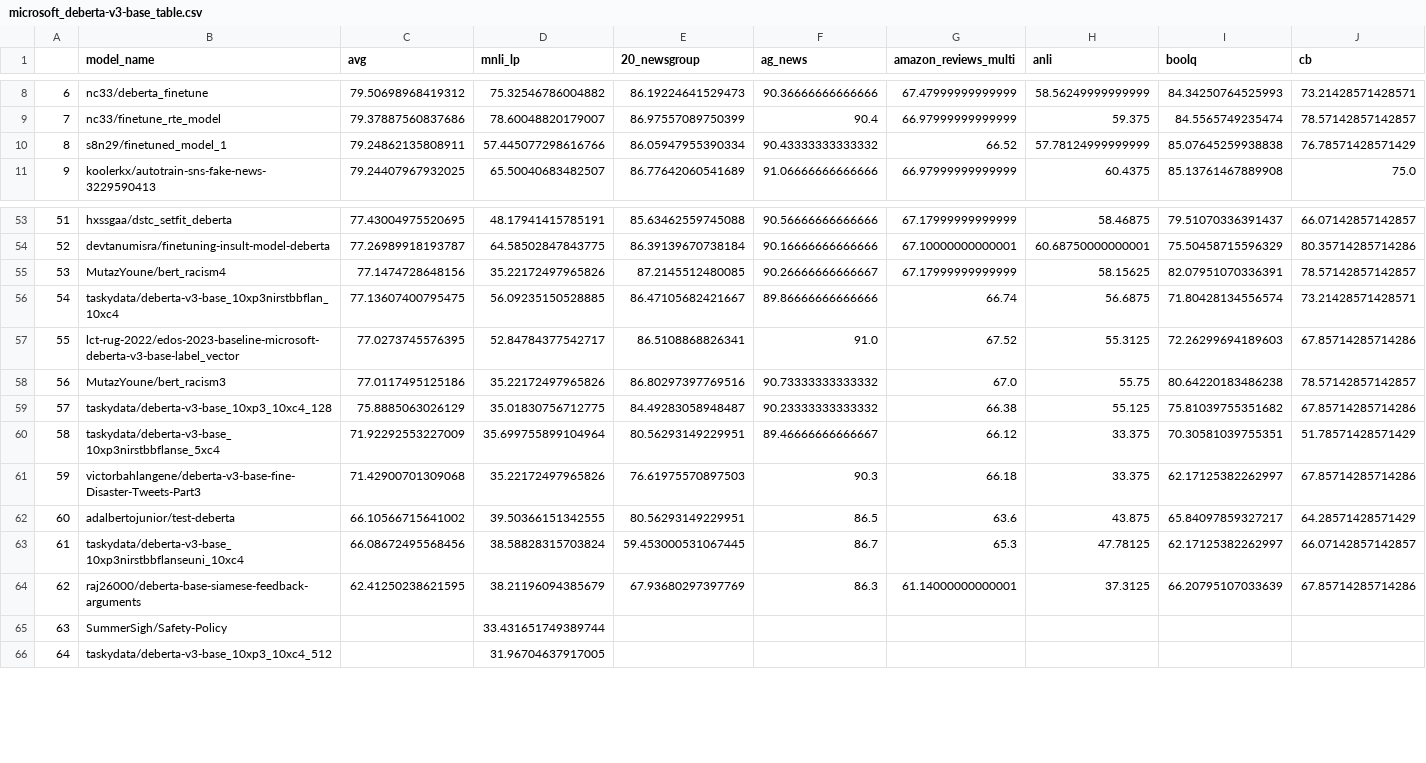
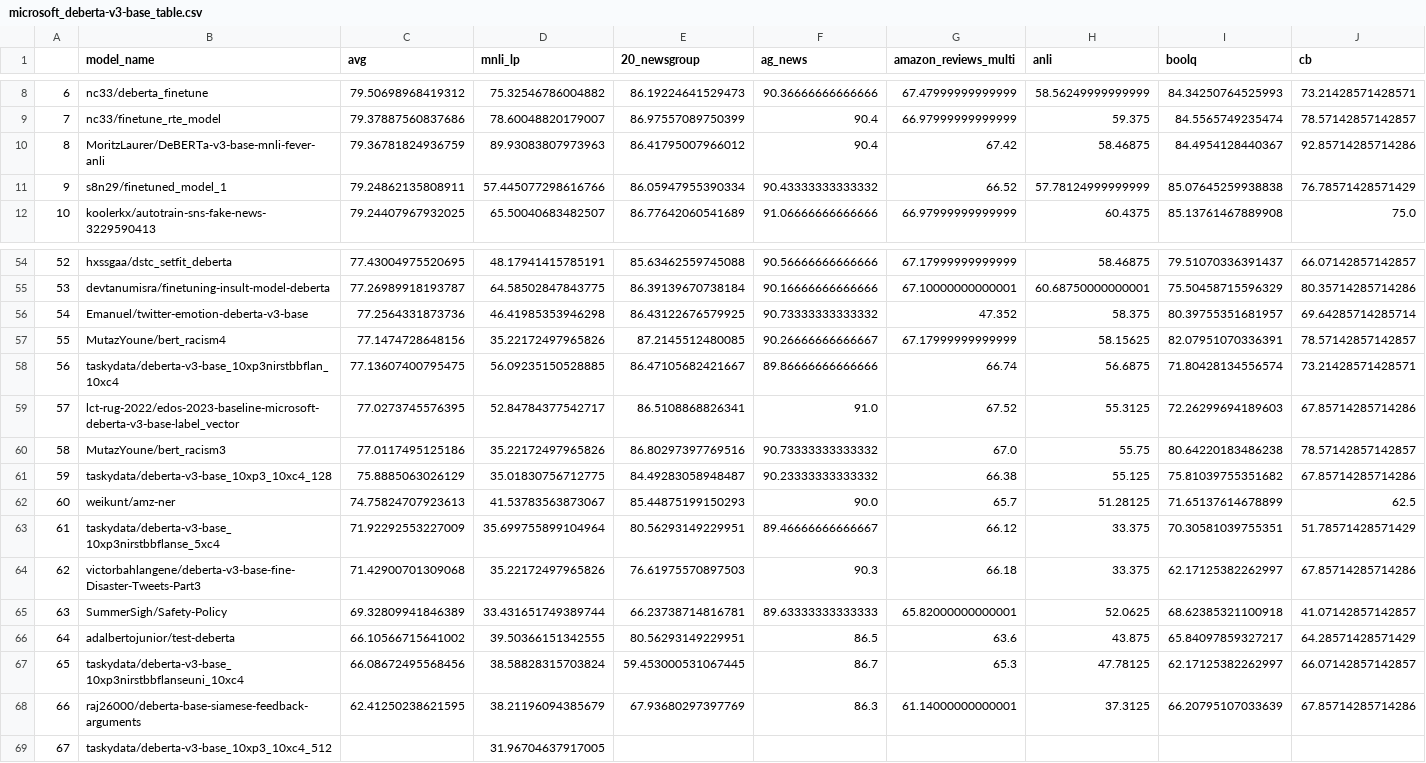
Before and after one commit to IBM/model-recycling, a CSV file: results/microsoft_deberta-v3-base_table.csv, drawn as a sheet; only a part is shown, gaps mark what is left out; removed rows and columns are numbered as before the commit, all else as after; rows hold the shown columns only; the diff names each change by its address in the sheet, - before the commit and + after, or states it on an @@ line.

Commit message:
update models (auto)

```diff
--- a/results/microsoft_deberta-v3-base_table.csv
+++ b/results/microsoft_deberta-v3-base_table.csv
+row 10: 8 | MoritzLaurer/DeBERTa-v3-base-mnli-fever-anli | 79.36781824936759 | 89.93083807973963 | 86.41795007966012 | 90.4 | 67.42 | 58.46875 | 84.4954128440367 | 92.85714285714286
@@ column A renumbered from row 11 down @@
+row 56: 54 | Emanuel/twitter-emotion-deberta-v3-base | 77.2564331873736 | 46.41985353946298 | 86.43122676579925 | 90.73333333333332 | 47.352 | 58.375 | 80.39755351681957 | 69.64285714285714
+row 62: 60 | weikunt/amz-ner | 74.75824707923613 | 41.53783563873067 | 85.44875199150293 | 90.0 | 65.7 | 51.28125 | 71.65137614678899 | 62.5
+row 65: 63 | SummerSigh/Safety-Policy | 69.32809941846389 | 33.431651749389744 | 66.23738714816781 | 89.63333333333333 | 65.82000000000001 | 52.0625 | 68.62385321100918 | 41.07142857142857
-row 65: 63 | SummerSigh/Safety-Policy |  | 33.431651749389744
```
Also changed, not shown: results/bert-base-cased_table.csv, results/bert-base-uncased_table.csv, 11 other files.
